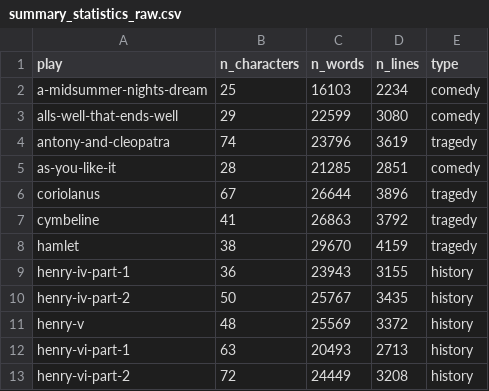
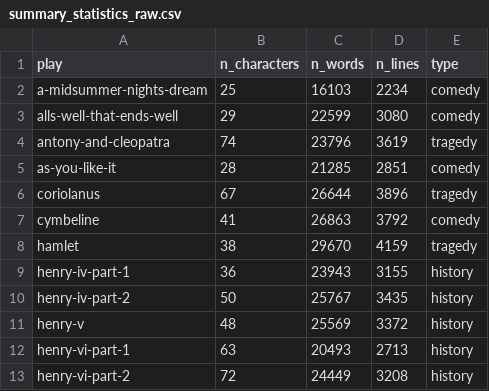
Before and after one commit to hyperbard/hyperbard, a CSV file: metadata/summary_statistics_raw.csv, drawn as a sheet; only a part is shown.

Commit message:
Refreshed summary statistics

```diff
--- a/metadata/summary_statistics_raw.csv
+++ b/metadata/summary_statistics_raw.csv
@@ -6,3 +6,3 @@ as-you-like-it,28,21285,2851,comedy
 coriolanus,67,26644,3896,tragedy
-cymbeline,41,26863,3792,tragedy
+cymbeline,41,26863,3792,comedy
 hamlet,38,29670,4159,tragedy
```
